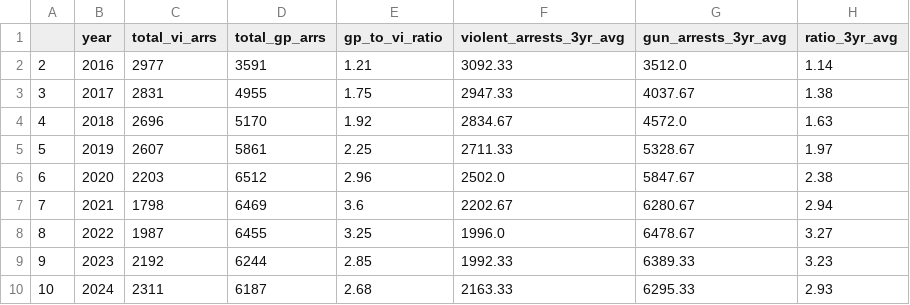
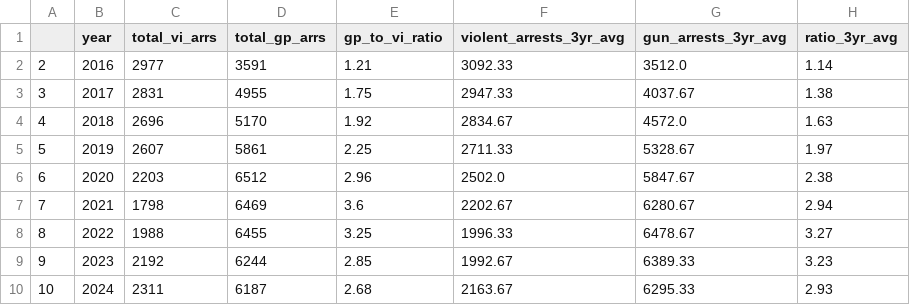
Before and after one commit to clohertyg/street3, a CSV file: data/three_yr_avgs.csv, drawn as a sheet.

```diff
--- a/data/three_yr_avgs.csv
+++ b/data/three_yr_avgs.csv
@@ -7,4 +7,4 @@
 7,2021,1798,6469,3.6,2202.67,6280.67,2.94
-8,2022,1987,6455,3.25,1996.0,6478.67,3.27
-9,2023,2192,6244,2.85,1992.33,6389.33,3.23
-10,2024,2311,6187,2.68,2163.33,6295.33,2.93
+8,2022,1988,6455,3.25,1996.33,6478.67,3.27
+9,2023,2192,6244,2.85,1992.67,6389.33,3.23
+10,2024,2311,6187,2.68,2163.67,6295.33,2.93
```
Also changed, not shown: data/gp_co_pivot.csv, data/monthly_total.csv, 2 other files.
